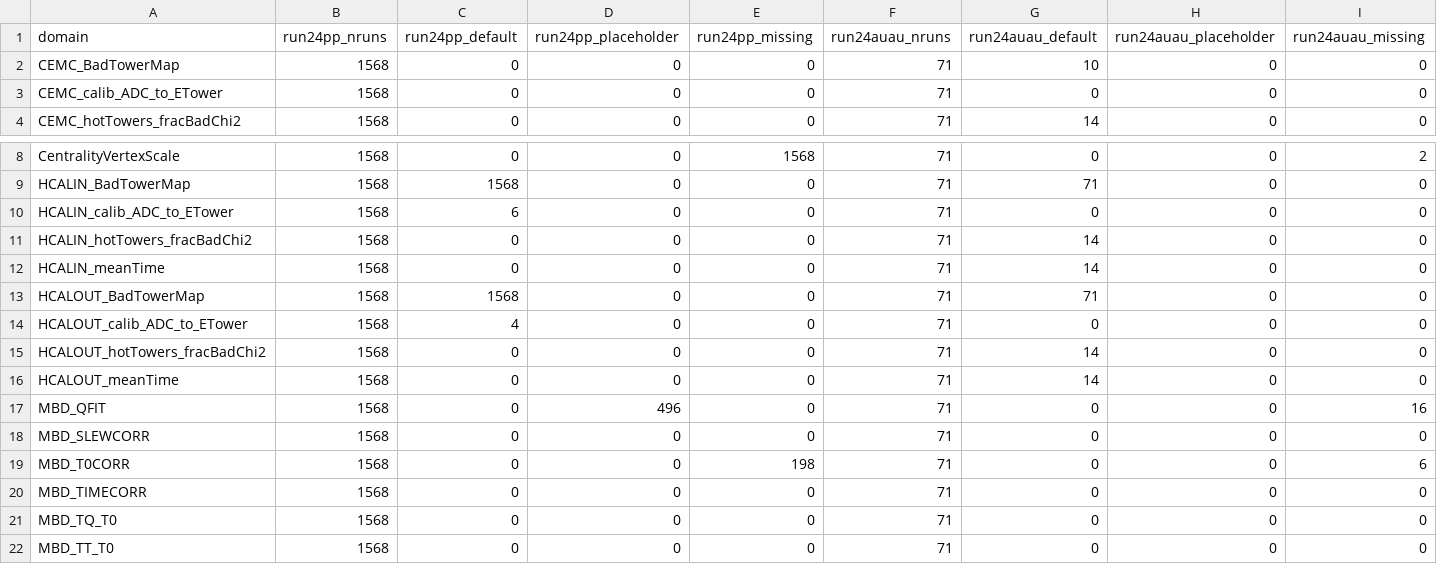
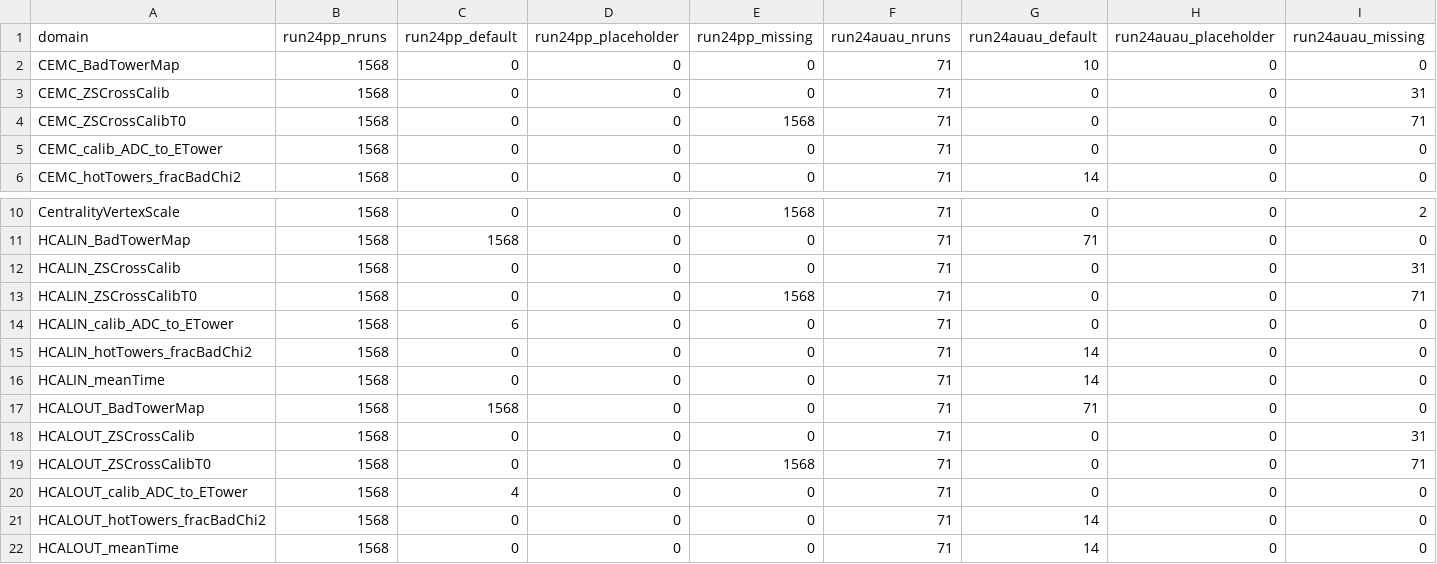
Before and after one commit to danjlis/sSHiT, a CSV file: results/cdb_check_2026-10-20/cdb_missing_default.csv, drawn as a sheet; only a part is shown, gaps mark what is left out; the shorter side is filled out with more unchanged rows; rows hold the shown columns only; the diff names each change by its address in the sheet, - before the commit and + after, or states it on an @@ line.

```diff
--- a/results/cdb_check_2026-10-20/cdb_missing_default.csv
+++ b/results/cdb_check_2026-10-20/cdb_missing_default.csv
+row 3: CEMC_ZSCrossCalib | 1568 | 0 | 0 | 0 | 71 | 0 | 0 | 31
+row 4: CEMC_ZSCrossCalibT0 | 1568 | 0 | 0 | 1568 | 71 | 0 | 0 | 71
+row 12: HCALIN_ZSCrossCalib | 1568 | 0 | 0 | 0 | 71 | 0 | 0 | 31
+row 13: HCALIN_ZSCrossCalibT0 | 1568 | 0 | 0 | 1568 | 71 | 0 | 0 | 71
+row 18: HCALOUT_ZSCrossCalib | 1568 | 0 | 0 | 0 | 71 | 0 | 0 | 31
+row 19: HCALOUT_ZSCrossCalibT0 | 1568 | 0 | 0 | 1568 | 71 | 0 | 0 | 71
```
Also changed, not shown: results/cdb_check_2026-10-20/run24auau/cdb_status.csv, results/cdb_check_2026-10-20/run25oo/cdb_status.csv, 16 other files.
